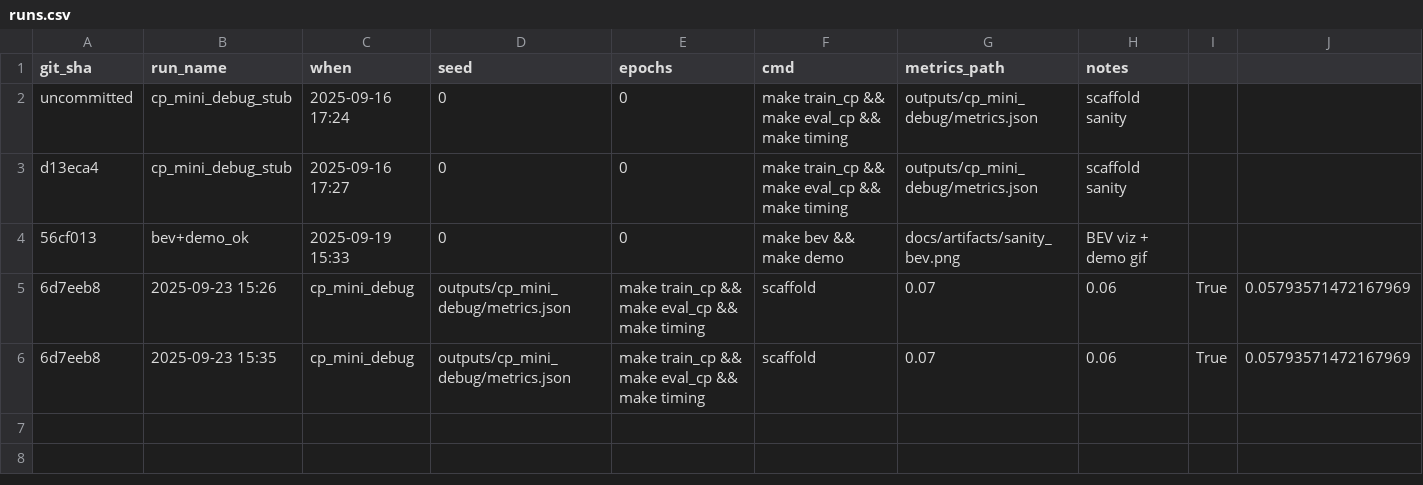
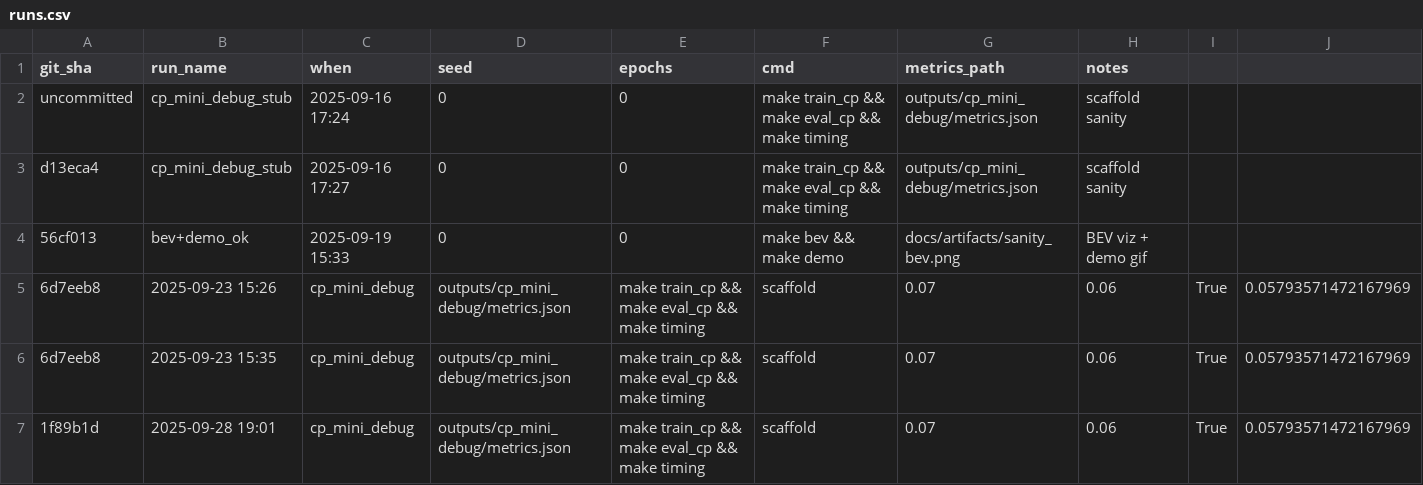
Before and after one commit to deepaknagle/nusprint, a CSV file: configs/runs.csv, drawn as a sheet; only a part is shown; rows hold the shown columns only; the diff names each change by its address in the sheet, - before the commit and + after, or states it on an @@ line.

```diff
--- a/configs/runs.csv
+++ b/configs/runs.csv
+row 7: 1f89b1d | 2025-09-28 19:01 | cp_mini_debug | outputs/cp_mini_debug/metrics.json | make train_cp && make eval_cp && make timing | scaffold | 0.07 | 0.06 | True | 0.05793571472167969
```
Also changed, not shown: 1 other file.
